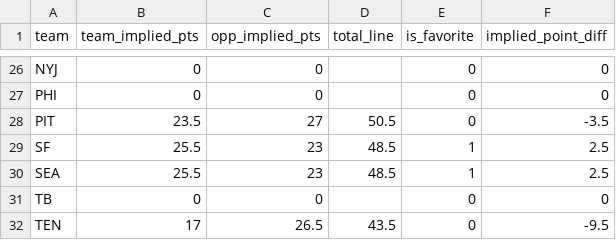
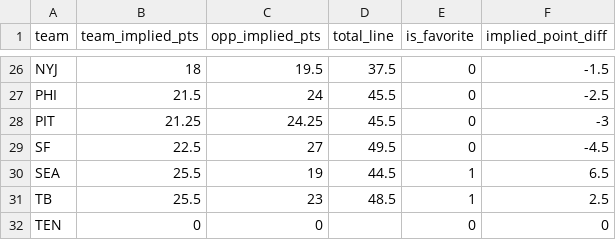
Before and after one commit to robert-stennett23/vs_created_data, a CSV file: current_wk_odds.csv, drawn as a sheet; only a part is shown, gaps mark what is left out; the diff covers the shown part only; the diff names each change by its address in the sheet, - before the commit and + after, or states it on an @@ line.

```diff
--- a/current_wk_odds.csv
+++ b/current_wk_odds.csv
-B26 (team_implied_pts): 0
+B26 (team_implied_pts): 18
-C26 (opp_implied_pts): 0
+C26 (opp_implied_pts): 19.5
-D26 (total_line): (empty)
+D26 (total_line): 37.5
-F26 (implied_point_diff): 0
+F26 (implied_point_diff): -1.5
-B27 (team_implied_pts): 0
+B27 (team_implied_pts): 21.5
-C27 (opp_implied_pts): 0
+C27 (opp_implied_pts): 24
-D27 (total_line): (empty)
+D27 (total_line): 45.5
-F27 (implied_point_diff): 0
+F27 (implied_point_diff): -2.5
-B28 (team_implied_pts): 23.5
+B28 (team_implied_pts): 21.25
-C28 (opp_implied_pts): 27
+C28 (opp_implied_pts): 24.25
-D28 (total_line): 50.5
+D28 (total_line): 45.5
-F28 (implied_point_diff): -3.5
+F28 (implied_point_diff): -3
-B29 (team_implied_pts): 25.5
+B29 (team_implied_pts): 22.5
-C29 (opp_implied_pts): 23
+C29 (opp_implied_pts): 27
-D29 (total_line): 48.5
+D29 (total_line): 49.5
-E29 (is_favorite): 1
+E29 (is_favorite): 0
-F29 (implied_point_diff): 2.5
+F29 (implied_point_diff): -4.5
-C30 (opp_implied_pts): 23
+C30 (opp_implied_pts): 19
-D30 (total_line): 48.5
+D30 (total_line): 44.5
-F30 (implied_point_diff): 2.5
+F30 (implied_point_diff): 6.5
-B31 (team_implied_pts): 0
+B31 (team_implied_pts): 25.5
-C31 (opp_implied_pts): 0
+C31 (opp_implied_pts): 23
-D31 (total_line): (empty)
+D31 (total_line): 48.5
-E31 (is_favorite): 0
+E31 (is_favorite): 1
-F31 (implied_point_diff): 0
+F31 (implied_point_diff): 2.5
-B32 (team_implied_pts): 17
+B32 (team_implied_pts): 0
-C32 (opp_implied_pts): 26.5
+C32 (opp_implied_pts): 0
-D32 (total_line): 43.5
+D32 (total_line): (empty)
-F32 (implied_point_diff): -9.5
+F32 (implied_point_diff): 0
```
Also changed, not shown: 1 added row, 1 removed row and 96 edited cells elsewhere in this file, block_scheme.csv, defense_alignment.csv.
